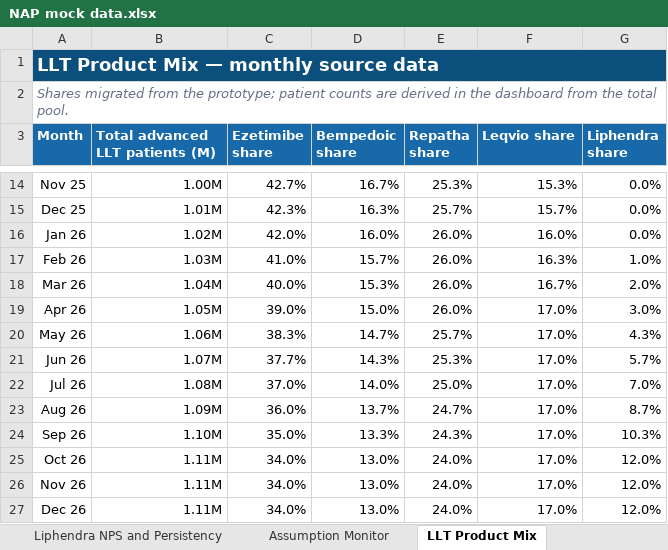
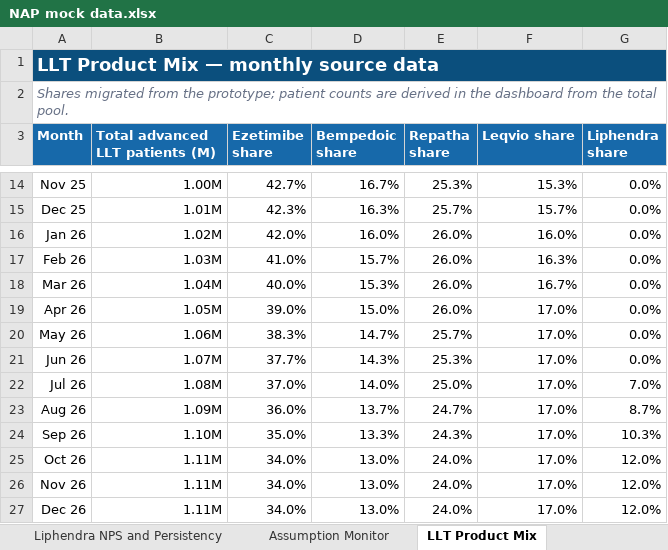
Before and after one commit to ProcDNA-GenAI/Forecast-Pulse-Dashboard, an Excel workbook: NAP mock data.xlsx, sheet LLT Product Mix, drawn as a sheet; only a part is shown, gaps mark what is left out; values as stored, in another font and other column widths than the file's, no borders; the diff names each change by its address in the sheet, - before the commit and + after, or states it on an @@ line.

```diff
--- a/NAP mock data.xlsx (sheet LLT Product Mix)
+++ b/NAP mock data.xlsx (sheet LLT Product Mix)
-G17 (Liphendra share): 1.0%
+G17 (Liphendra share): 0.0%
-G18 (Liphendra share): 2.0%
+G18 (Liphendra share): 0.0%
-G19 (Liphendra share): 3.0%
+G19 (Liphendra share): 0.0%
-G20 (Liphendra share): 4.3%
+G20 (Liphendra share): 0.0%
-G21 (Liphendra share): 5.7%
+G21 (Liphendra share): 0.0%
```
Also changed, not shown: sheet Source of Liphendra starts, sheet Market growth, sheet Assumption Monitor, formulas that keep their value, 6 other files.
